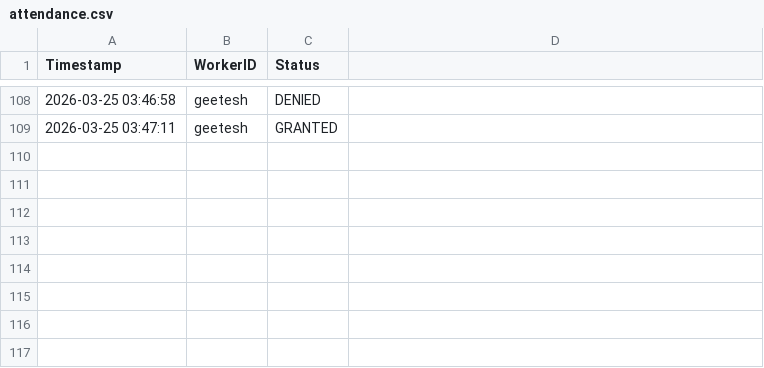
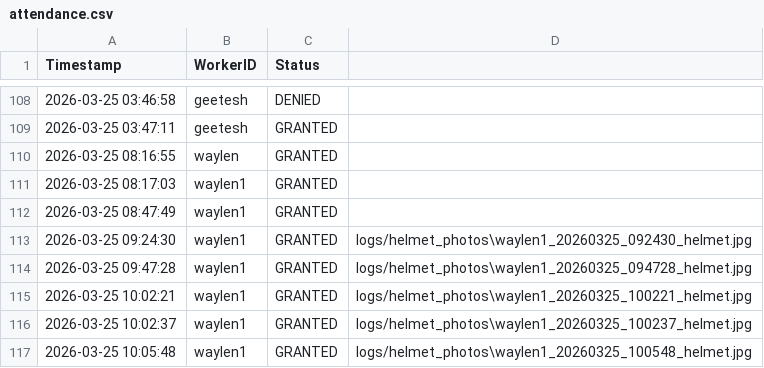
Before and after one commit to CosmosG99/SwachhTrack, a CSV file: anomaly-detection/logs/attendance.csv, drawn as a sheet; only a part is shown, gaps mark what is left out; the diff names each change by its address in the sheet, - before the commit and + after, or states it on an @@ line.

```diff
--- a/anomaly-detection/logs/attendance.csv
+++ b/anomaly-detection/logs/attendance.csv
+row 110: 2026-03-25 08:16:55 | waylen | GRANTED
+row 111: 2026-03-25 08:17:03 | waylen1 | GRANTED
+row 112: 2026-03-25 08:47:49 | waylen1 | GRANTED
+row 113: 2026-03-25 09:24:30 | waylen1 | GRANTED | logs/helmet_photos\waylen1_20260325_092430_helmet.jpg
+row 114: 2026-03-25 09:47:28 | waylen1 | GRANTED | logs/helmet_photos\waylen1_20260325_094728_helmet.jpg
+row 115: 2026-03-25 10:02:21 | waylen1 | GRANTED | logs/helmet_photos\waylen1_20260325_100221_helmet.jpg
+row 116: 2026-03-25 10:02:37 | waylen1 | GRANTED | logs/helmet_photos\waylen1_20260325_100237_helmet.jpg
+row 117: 2026-03-25 10:05:48 | waylen1 | GRANTED | logs/helmet_photos\waylen1_20260325_100548_helmet.jpg
```
Also changed, not shown: 5 other files.
